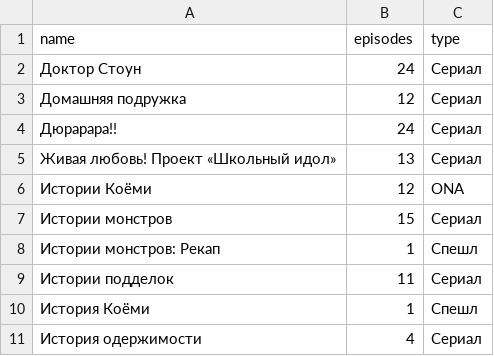
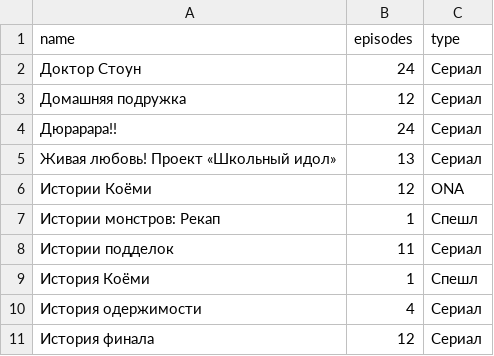
Before and after one commit to rprtr258/rprtr258.github.io, a CSV file: site/_data/towatch_list.csv, drawn as a sheet; only a part is shown; the shorter side is filled out with more unchanged rows.

```diff
--- a/site/_data/towatch_list.csv
+++ b/site/_data/towatch_list.csv
@@ -6,3 +6,2 @@ name,episodes,type
 Истории Коёми,12,ONA
-Истории монстров,15,Сериал
 Истории монстров: Рекап,1,Спешл
```
Also changed, not shown: site/_data/watched_list.csv.
